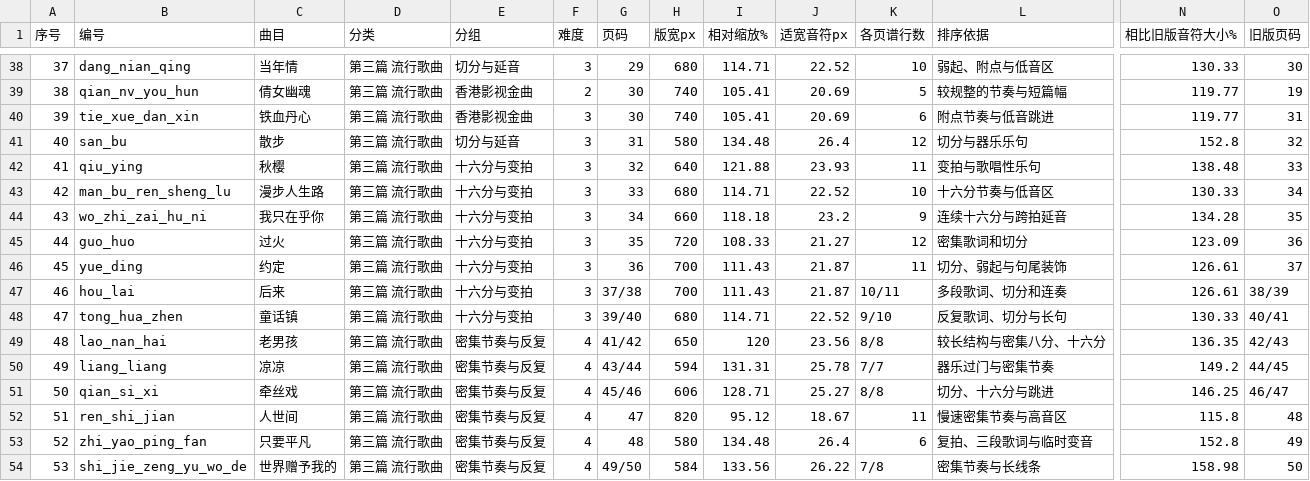
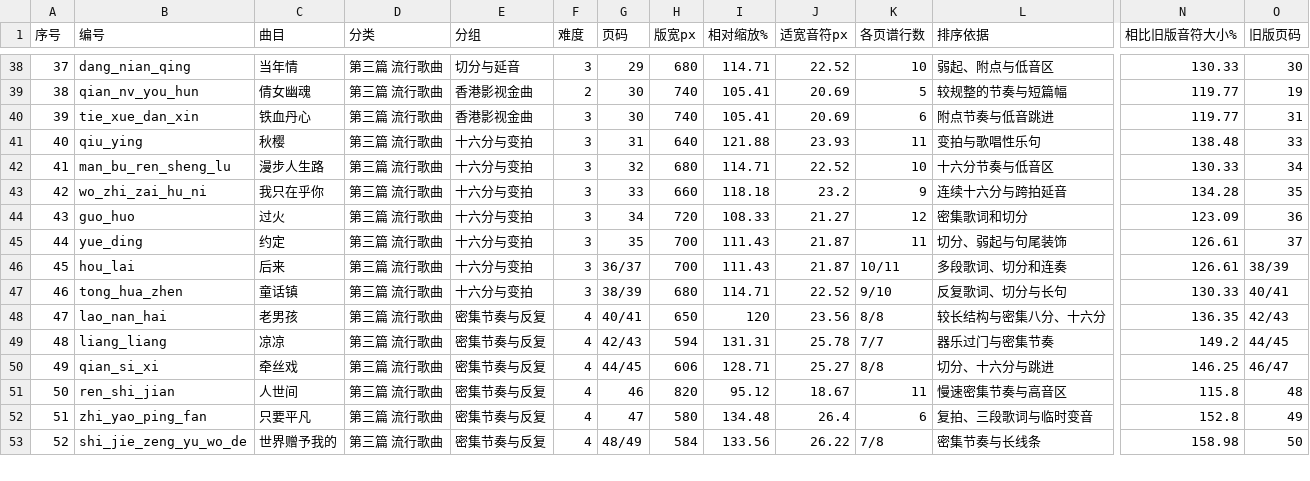
Before and after one commit to huazhechen/m3n, a CSV file: scorebook/排序与缩放记录.csv, drawn as a sheet; only a part is shown, gaps mark what is left out; removed rows and columns are numbered as before the commit, all else as after; rows hold the shown columns only; the diff covers the shown part only; the diff names each change by its address in the sheet, - before the commit and + after, or states it on an @@ line.

Commit message:
Finalize scorebook with Por Una Cabeza and Walk sharing a page

```diff
--- a/scorebook/排序与缩放记录.csv
+++ b/scorebook/排序与缩放记录.csv
-row 41: 40 | san_bu | 散步 | 第三篇 流行歌曲 | 切分与延音 | 3 | 31 | 580 | 134.48 | 26.4 | 12 | 切分与器乐乐句 | 152.8 | 32
@@ column A (序号) renumbered between rows 41 and 76 @@
-G41 (页码): 32
+G41 (页码): 31
-G42 (页码): 33
+G42 (页码): 32
-G43 (页码): 34
+G43 (页码): 33
-G44 (页码): 35
+G44 (页码): 34
-G45 (页码): 36
+G45 (页码): 35
-G46 (页码): 37/38
+G46 (页码): 36/37
-G47 (页码): 39/40
+G47 (页码): 38/39
-G48 (页码): 41/42
+G48 (页码): 40/41
-G49 (页码): 43/44
+G49 (页码): 42/43
-G50 (页码): 45/46
+G50 (页码): 44/45
-G51 (页码): 47
+G51 (页码): 46
-G52 (页码): 48
+G52 (页码): 47
-G53 (页码): 49/50
+G53 (页码): 48/49
```
Also changed, not shown: 1 added row and 36 edited cells elsewhere in this file, 14 other files.
